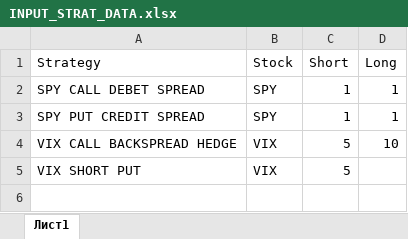
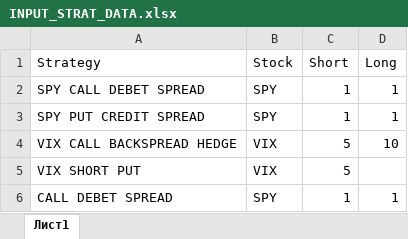
Before and after one commit to Anton-Filimoncev/TRADING_BOT, an Excel workbook: STRAT/INPUT_STRAT_DATA.xlsx, sheet Лист1, drawn as a sheet; values as stored, in another font and other column widths than the file's, no borders; the diff names each change by its address in the sheet, - before the commit and + after, or states it on an @@ line.

```diff
--- a/STRAT/INPUT_STRAT_DATA.xlsx (sheet Лист1)
+++ b/STRAT/INPUT_STRAT_DATA.xlsx (sheet Лист1)
+row 6: CALL DEBET SPREAD | SPY | 1 | 1
```
Also changed, not shown: 7 other files.
